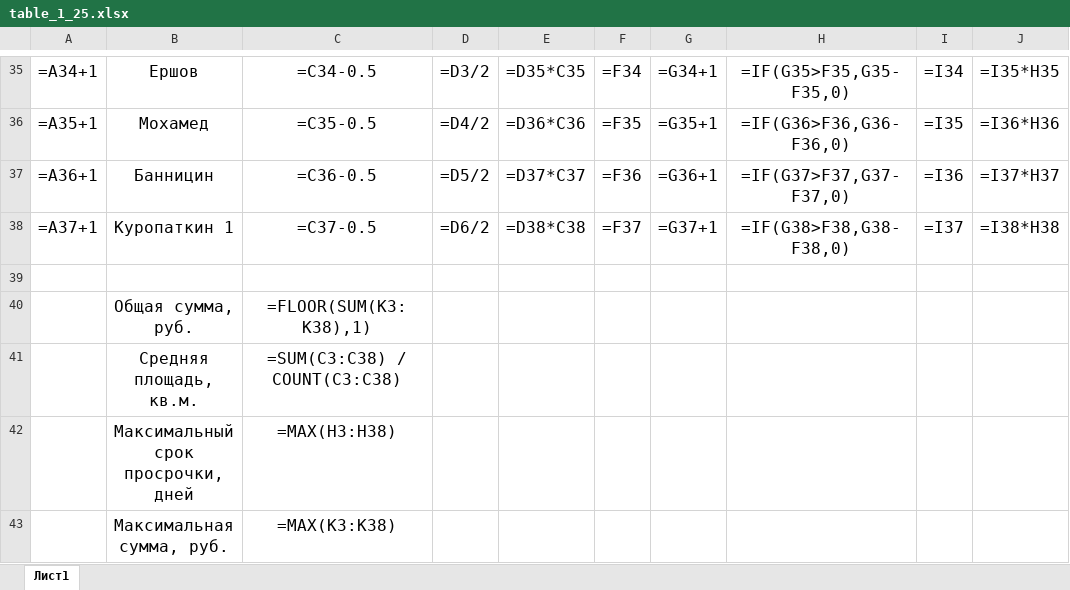
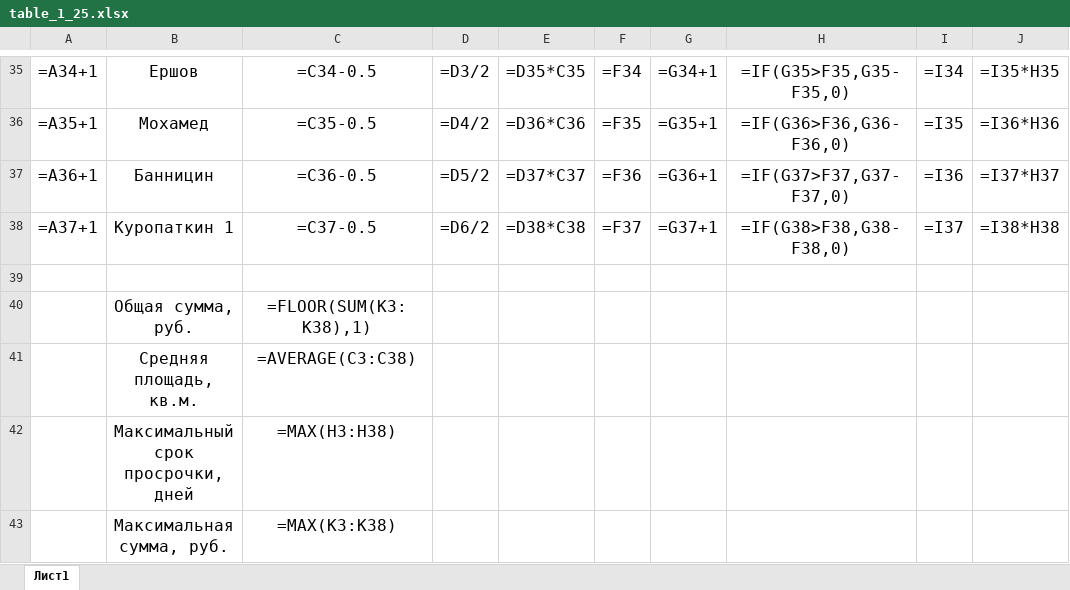
Before and after one commit to Ilya-Petrovich/IT_LR, an Excel workbook: LR3/table_1_25.xlsx, sheet Лист1, drawn as a sheet; only a part is shown, gaps mark what is left out; values as stored, in another font and other column widths than the file's, no borders; formulas are shown in place of their values; the diff names each change by its address in the sheet, - before the commit and + after, or states it on an @@ line.

```diff
--- a/LR3/table_1_25.xlsx (sheet Лист1)
+++ b/LR3/table_1_25.xlsx (sheet Лист1)
-C41: =SUM(C3:C38) / COUNT(C3:C38)
+C41: =AVERAGE(C3:C38)
```
